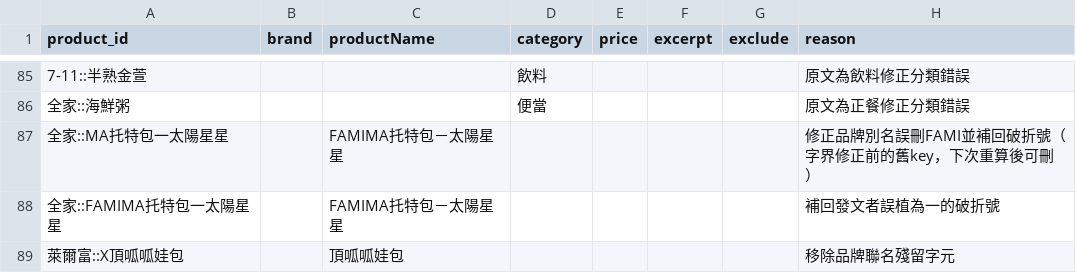
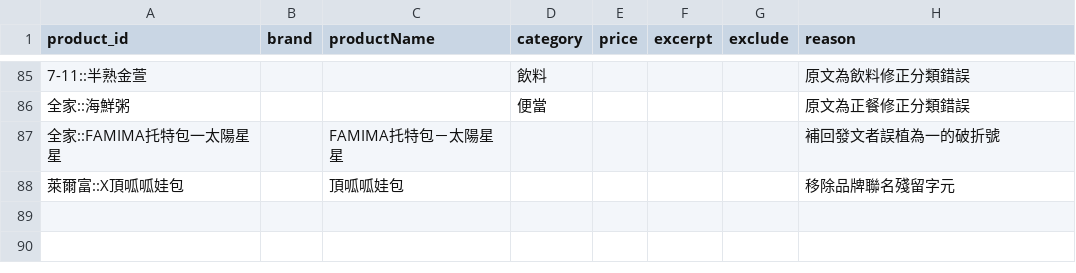
Before and after one commit to YuHsunWang/cvs-radar, a CSV file: data/labels/product_overrides.csv, drawn as a sheet; only a part is shown, gaps mark what is left out; the diff names each change by its address in the sheet, - before the commit and + after, or states it on an @@ line.

```diff
--- a/data/labels/product_overrides.csv
+++ b/data/labels/product_overrides.csv
-row 87: 全家::MA托特包一太陽星星 |  | FAMIMA托特包－太陽星星 |  |  |  |  | 修正品牌別名誤刪FAMI並補回破折號（字界修正前的舊key，下次重算後可刪）
```
Also changed, not shown: 16 other files.
